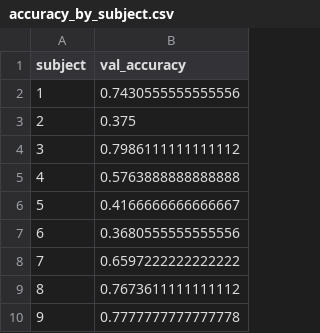
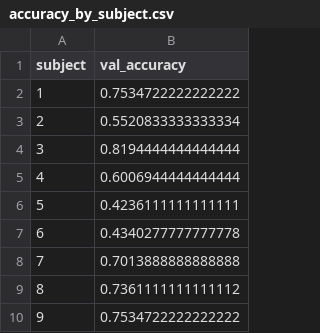
Before and after one commit to mekdelawitze/motor-imagery-eeg-classification, a CSV file: results/accuracy_by_subject.csv, drawn as a sheet.

```diff
--- a/results/accuracy_by_subject.csv
+++ b/results/accuracy_by_subject.csv
@@ -1,10 +1,10 @@
 subject,val_accuracy
-1,0.7430555555555556
-2,0.375
-3,0.7986111111111112
-4,0.5763888888888888
-5,0.4166666666666667
-6,0.3680555555555556
-7,0.6597222222222222
-8,0.7673611111111112
-9,0.7777777777777778
+1,0.7534722222222222
+2,0.5520833333333334
+3,0.8194444444444444
+4,0.6006944444444444
+5,0.4236111111111111
+6,0.4340277777777778
+7,0.7013888888888888
+8,0.7361111111111112
+9,0.7534722222222222
```
Also changed, not shown: results/seed_stability.csv, 13 other files.
